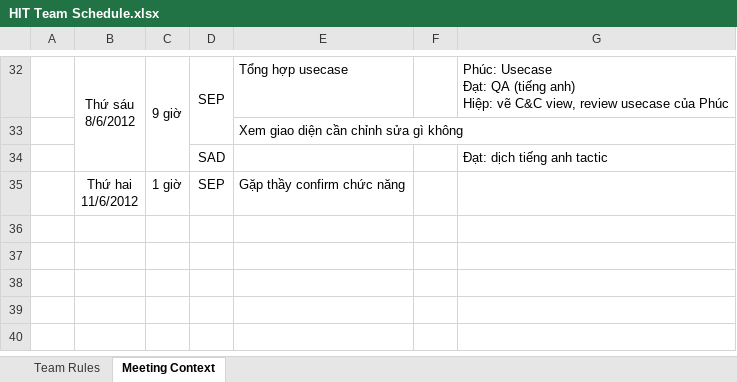
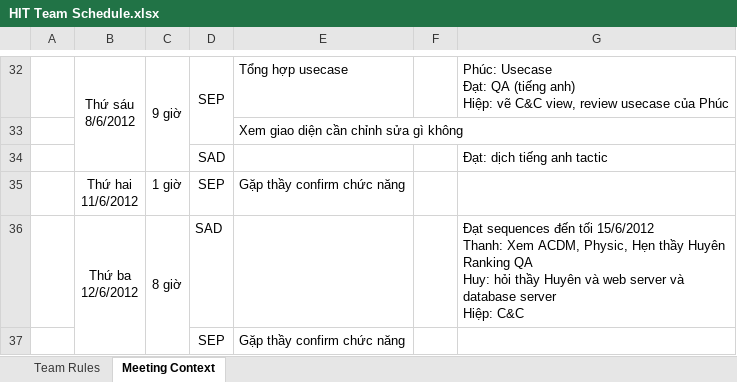
Before and after one commit to vucongthuc/hit-team-2012, an Excel workbook: HIT Team Schedule.xlsx, sheet Meeting Context, drawn as a sheet; only a part is shown, gaps mark what is left out; values as stored, in another font and other column widths than the file's, no borders; ↵ is a line break in a cell; the diff names each change by its address in the sheet, - before the commit and + after, or states it on an @@ line.

```diff
--- a/HIT Team Schedule.xlsx (sheet Meeting Context)
+++ b/HIT Team Schedule.xlsx (sheet Meeting Context)
+row 36:  | Thứ ba ↵ 12/6/2012 | 8 giờ | SAD |  |  | Đạt sequences đến tối 15/6/2012 ↵ Thanh: Xem ACDM, Physic, Hẹn thầy Huyên Ranking QA ↵ Huy: hỏi thầy Huyên và web server và database server ↵ Hiệp: C&C
+row 37:  |  |  | SEP | Gặp thầy confirm chức năng
```
Also changed, not shown: 13 other files.
